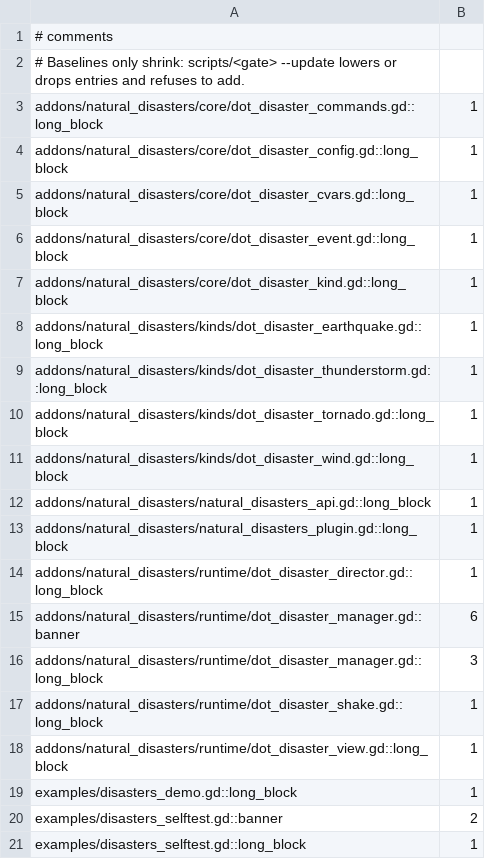
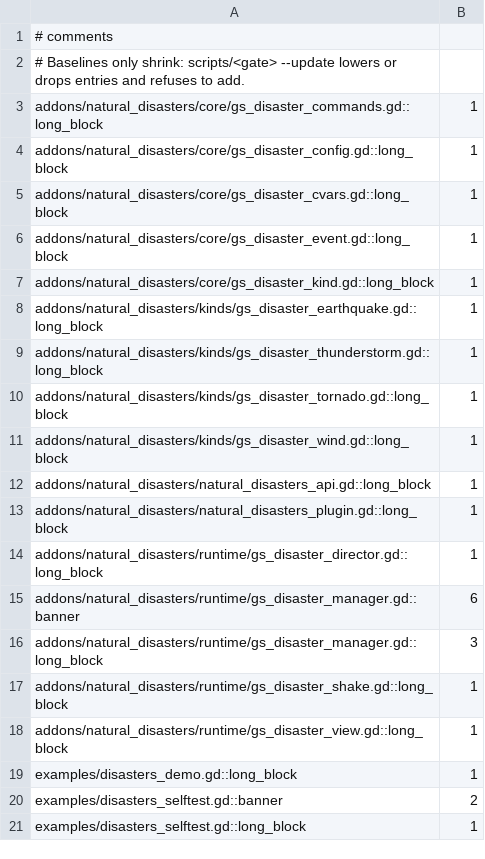
Before and after one commit to zees-games/natural-disasters, a TSV file: ci/efficiency/comments.tsv, drawn as a sheet.

```diff
--- a/ci/efficiency/comments.tsv
+++ b/ci/efficiency/comments.tsv
@@ -2,18 +2,18 @@
 # Baselines only shrink: scripts/<gate> --update lowers or drops entries and refuses to add.
-addons/natural_disasters/core/dot_disaster_commands.gd::long_block	1
-addons/natural_disasters/core/dot_disaster_config.gd::long_block	1
-addons/natural_disasters/core/dot_disaster_cvars.gd::long_block	1
-addons/natural_disasters/core/dot_disaster_event.gd::long_block	1
-addons/natural_disasters/core/dot_disaster_kind.gd::long_block	1
-addons/natural_disasters/kinds/dot_disaster_earthquake.gd::long_block	1
-addons/natural_disasters/kinds/dot_disaster_thunderstorm.gd::long_block	1
-addons/natural_disasters/kinds/dot_disaster_tornado.gd::long_block	1
-addons/natural_disasters/kinds/dot_disaster_wind.gd::long_block	1
+addons/natural_disasters/core/gs_disaster_commands.gd::long_block	1
+addons/natural_disasters/core/gs_disaster_config.gd::long_block	1
+addons/natural_disasters/core/gs_disaster_cvars.gd::long_block	1
+addons/natural_disasters/core/gs_disaster_event.gd::long_block	1
+addons/natural_disasters/core/gs_disaster_kind.gd::long_block	1
+addons/natural_disasters/kinds/gs_disaster_earthquake.gd::long_block	1
+addons/natural_disasters/kinds/gs_disaster_thunderstorm.gd::long_block	1
+addons/natural_disasters/kinds/gs_disaster_tornado.gd::long_block	1
+addons/natural_disasters/kinds/gs_disaster_wind.gd::long_block	1
 addons/natural_disasters/natural_disasters_api.gd::long_block	1
 addons/natural_disasters/natural_disasters_plugin.gd::long_block	1
-addons/natural_disasters/runtime/dot_disaster_director.gd::long_block	1
-addons/natural_disasters/runtime/dot_disaster_manager.gd::banner	6
-addons/natural_disasters/runtime/dot_disaster_manager.gd::long_block	3
-addons/natural_disasters/runtime/dot_disaster_shake.gd::long_block	1
-addons/natural_disasters/runtime/dot_disaster_view.gd::long_block	1
+addons/natural_disasters/runtime/gs_disaster_director.gd::long_block	1
+addons/natural_disasters/runtime/gs_disaster_manager.gd::banner	6
+addons/natural_disasters/runtime/gs_disaster_manager.gd::long_block	3
+addons/natural_disasters/runtime/gs_disaster_shake.gd::long_block	1
+addons/natural_disasters/runtime/gs_disaster_view.gd::long_block	1
 examples/disasters_demo.gd::long_block	1
```
Also changed, not shown: ci/efficiency/frame-hazards.tsv, 47 other files.
